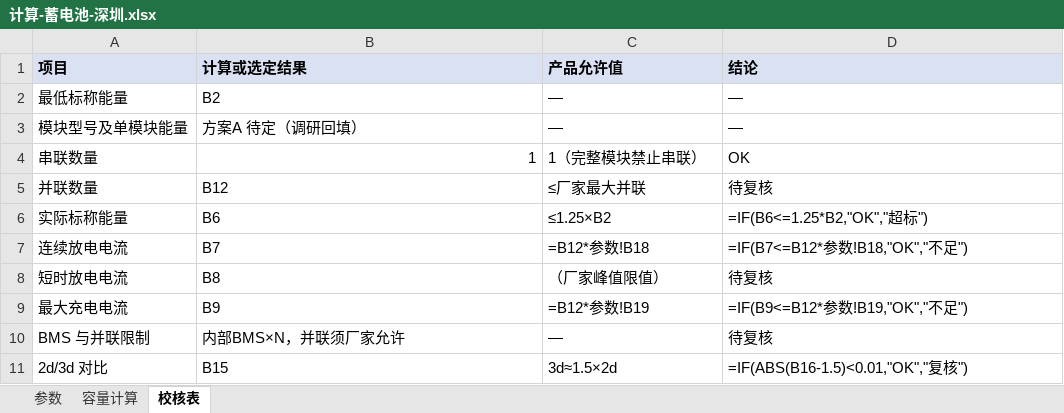
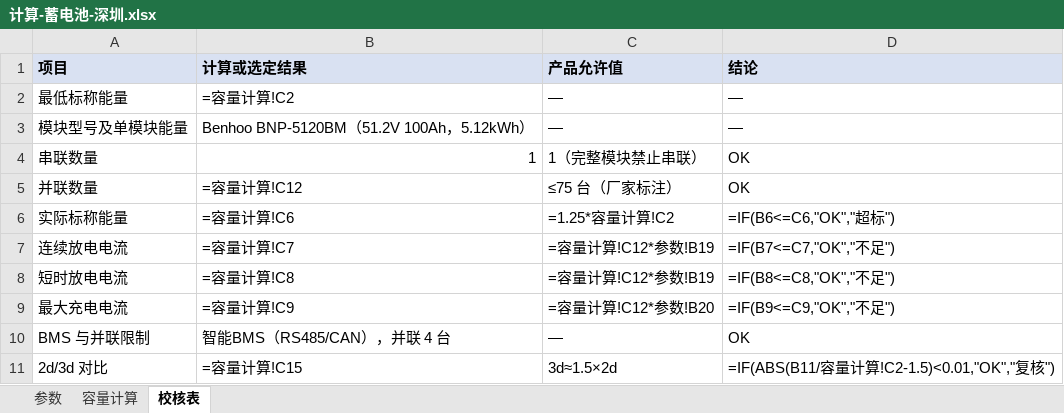
Before and after one commit to sunny1043/offgrid-pv-course-design, an Excel workbook: docs/计算-蓄电池-深圳.xlsx, sheet 校核表, drawn as a sheet; values as stored, in another font and other column widths than the file's, no borders; formulas without a stored value are shown as written; the diff names each change by its address in the sheet, - before the commit and + after, or states it on an @@ line.

```diff
--- a/docs/计算-蓄电池-深圳.xlsx (sheet 校核表)
+++ b/docs/计算-蓄电池-深圳.xlsx (sheet 校核表)
-B2 (计算或选定结果): B2
+B2 (计算或选定结果): =容量计算!C2
-B3 (计算或选定结果): 方案A 待定（调研回填）
+B3 (计算或选定结果): Benhoo BNP-5120BM（51.2V 100Ah，5.12kWh）
-B5 (计算或选定结果): B12
+B5 (计算或选定结果): =容量计算!C12
-C5 (产品允许值): ≤厂家最大并联
+C5 (产品允许值): ≤75 台（厂家标注）
-D5 (结论): 待复核
+D5 (结论): OK
-B6 (计算或选定结果): B6
+B6 (计算或选定结果): =容量计算!C6
-C6 (产品允许值): ≤1.25×B2
+C6 (产品允许值): =1.25*容量计算!C2
-D6 (结论): =IF(B6<=1.25*B2,"OK","超标")
+D6 (结论): =IF(B6<=C6,"OK","超标")
-B7 (计算或选定结果): B7
+B7 (计算或选定结果): =容量计算!C7
-C7 (产品允许值): =B12*参数!B18
+C7 (产品允许值): =容量计算!C12*参数!B19
-D7 (结论): =IF(B7<=B12*参数!B18,"OK","不足")
+D7 (结论): =IF(B7<=C7,"OK","不足")
-B8 (计算或选定结果): B8
+B8 (计算或选定结果): =容量计算!C8
-C8 (产品允许值): （厂家峰值限值）
+C8 (产品允许值): =容量计算!C12*参数!B19
-D8 (结论): 待复核
+D8 (结论): =IF(B8<=C8,"OK","不足")
-B9 (计算或选定结果): B9
+B9 (计算或选定结果): =容量计算!C9
-C9 (产品允许值): =B12*参数!B19
+C9 (产品允许值): =容量计算!C12*参数!B20
-D9 (结论): =IF(B9<=B12*参数!B19,"OK","不足")
+D9 (结论): =IF(B9<=C9,"OK","不足")
-B10 (计算或选定结果): 内部BMS×N，并联须厂家允许
+B10 (计算或选定结果): 智能BMS（RS485/CAN），并联 4 台
-D10 (结论): 待复核
+D10 (结论): OK
-B11 (计算或选定结果): B15
+B11 (计算或选定结果): =容量计算!C15
-D11 (结论): =IF(ABS(B16-1.5)<0.01,"OK","复核")
+D11 (结论): =IF(ABS(B11/容量计算!C2-1.5)<0.01,"OK","复核")
```
Also changed, not shown: sheet 容量计算, sheet 参数, 1 other file.
